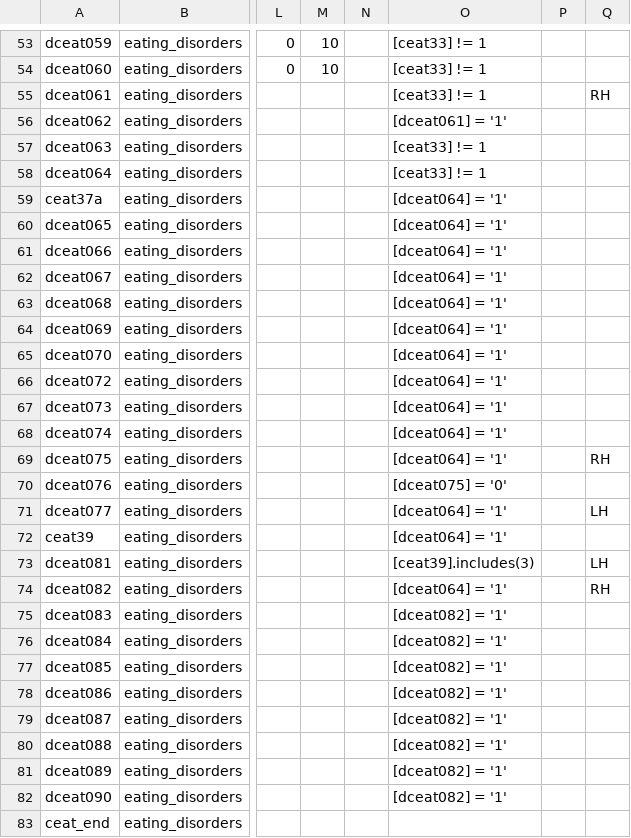
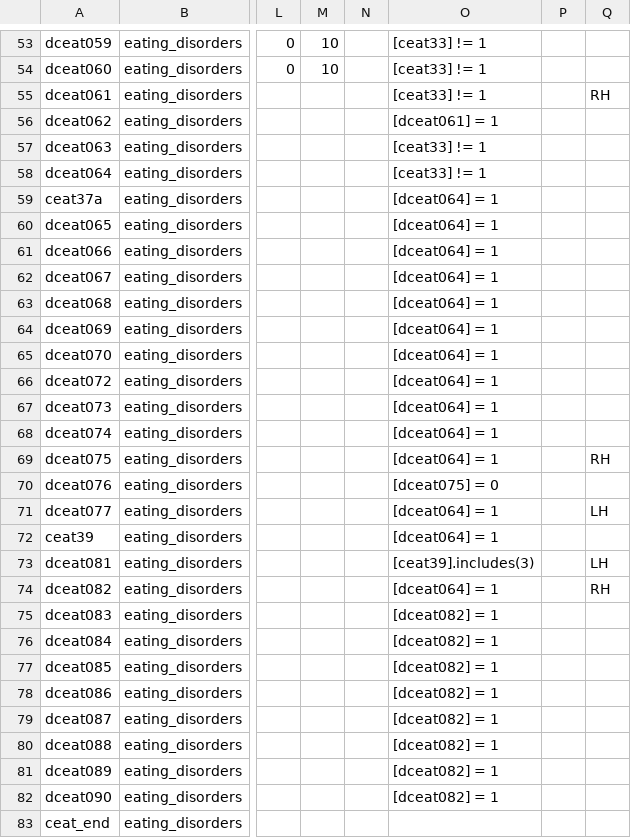
Before and after one commit to hotavocado/KSADS-eating_disorders, a CSV file: data_dic.csv, drawn as a sheet; only a part is shown, gaps mark what is left out; the diff covers the shown part only; the diff names each change by its address in the sheet, - before the commit and + after, or states it on an @@ line.

```diff
--- a/data_dic.csv
+++ b/data_dic.csv
-O56: [dceat061] = '1'
+O56: [dceat061] = 1
-O59:O69: [dceat064] = '1'
+O59:O69: [dceat064] = 1
-O70: [dceat075] = '0'
+O70: [dceat075] = 0
-O71:O72: [dceat064] = '1'
+O71:O72: [dceat064] = 1
-O74: [dceat064] = '1'
+O74: [dceat064] = 1
-O75:O82: [dceat082] = '1'
+O75:O82: [dceat082] = 1
```
Also changed, not shown: 37 edited cells elsewhere in this file, 1 other file.
